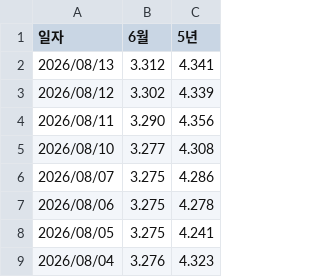
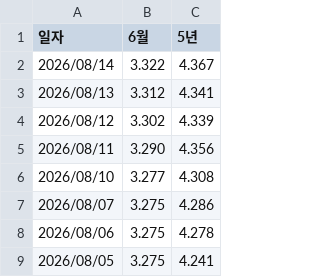
Before and after one commit to acktsap/interest-rate, a CSV file: rate.csv, drawn as a sheet; only a part is shown; the shorter side is filled out with more unchanged rows.

```diff
--- a/rate.csv
+++ b/rate.csv
@@ -1,2 +1,3 @@
 일자,6월,5년
+2026/08/14,3.322,4.367
 2026/08/13,3.312,4.341
```
Also changed, not shown: 1 other file.
